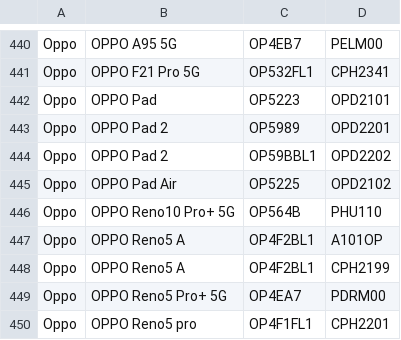
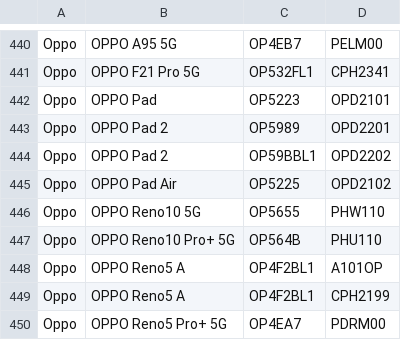
Before and after one commit to Soar1989/get_android_data, a CSV file: data/oplus_gms_devices.csv, drawn as a sheet; only a part is shown, gaps mark what is left out; the shorter side is filled out with more unchanged rows.

```diff
--- a/data/oplus_gms_devices.csv
+++ b/data/oplus_gms_devices.csv
@@ -445,2 +445,3 @@ Oppo,OPPO Pad 2,OP59BBL1,OPD2202
 Oppo,OPPO Pad Air,OP5225,OPD2102
+Oppo,OPPO Reno10 5G,OP5655,PHW110
 Oppo,OPPO Reno10 Pro+ 5G,OP564B,PHU110
```
